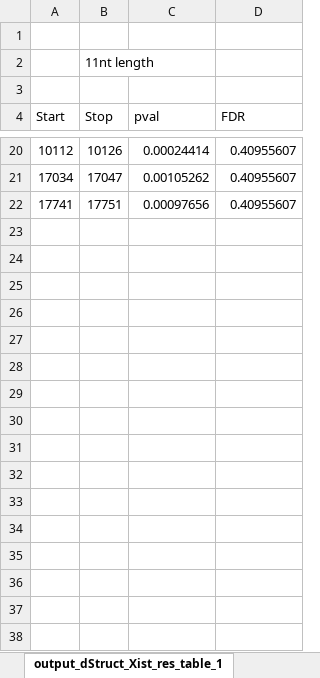
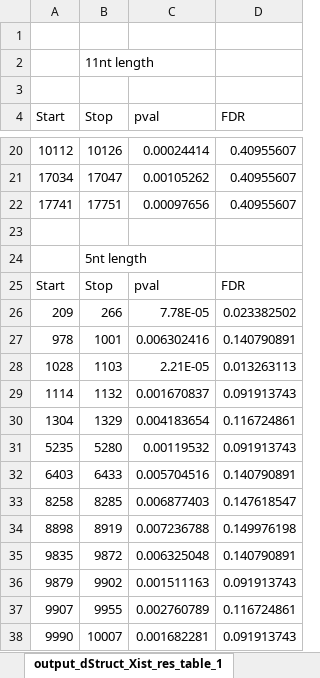
Before and after one commit to marangiop/diff_BUM_HMM, an Excel workbook: Analysis/dStruct/dStruct_results_Xist.xlsx, sheet output_dStruct_Xist_res_table_1, drawn as a sheet; only a part is shown, gaps mark what is left out; values as stored, in another font and other column widths than the file's, no borders; the diff covers the shown part only; the diff names each change by its address in the sheet, - before the commit and + after, or states it on an @@ line.

Commit message:
all major analyses completed for 1st review round, old Xist dataframe and jupyter notebooks deleted

```diff
--- a/Analysis/dStruct/dStruct_results_Xist.xlsx (sheet output_dStruct_Xist_res_table_1)
+++ b/Analysis/dStruct/dStruct_results_Xist.xlsx (sheet output_dStruct_Xist_res_table_1)
+row 23: (empty)
+row 24:  | 5nt length
+row 25: Start | Stop | pval | FDR
+row 26: 209 | 266 | 7.78E-05 | 0.023382502
+row 27: 978 | 1001 | 0.006302416 | 0.140790891
+row 28: 1028 | 1103 | 2.21E-05 | 0.013263113
+row 29: 1114 | 1132 | 0.001670837 | 0.091913743
+row 30: 1304 | 1329 | 0.004183654 | 0.116724861
+row 31: 5235 | 5280 | 0.00119532 | 0.091913743
+row 32: 6403 | 6433 | 0.005704516 | 0.140790891
+row 33: 8258 | 8285 | 0.006877403 | 0.147618547
+row 34: 8898 | 8919 | 0.007236788 | 0.149976198
+row 35: 9835 | 9872 | 0.006325048 | 0.140790891
+row 36: 9879 | 9902 | 0.001511163 | 0.091913743
+row 37: 9907 | 9955 | 0.002760789 | 0.116724861
+row 38: 9990 | 10007 | 0.001682281 | 0.091913743
```
Also changed, not shown: 16 added rows elsewhere in this sheet, 12 other files.
